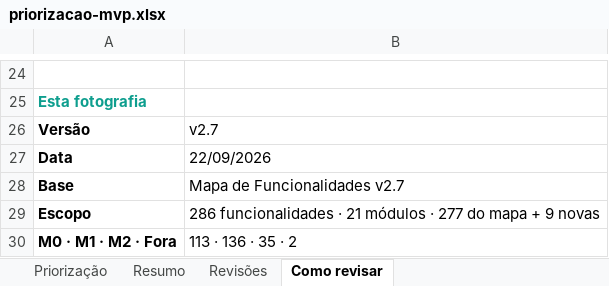
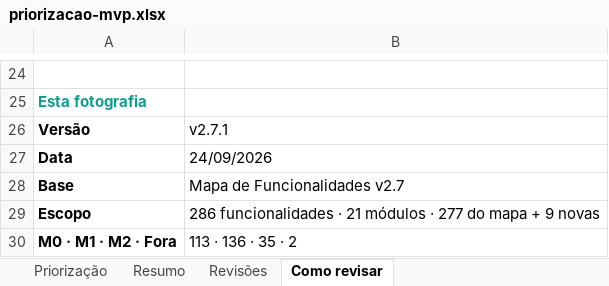
Before and after one commit to Inchausti/SplitHubDemo, an Excel workbook: docs/docs/priorizacao-mvp.xlsx, sheet Como revisar, drawn as a sheet; only a part is shown, gaps mark what is left out; values as stored, in another font and other column widths than the file's, no borders; the diff names each change by its address in the sheet, - before the commit and + after, or states it on an @@ line.

```diff
--- a/docs/docs/priorizacao-mvp.xlsx (sheet Como revisar)
+++ b/docs/docs/priorizacao-mvp.xlsx (sheet Como revisar)
-B26: v2.7
+B26: v2.7.1
-B27: 22/09/2026
+B27: 24/09/2026
```
Also changed, not shown: src/docs/priorizacao-mvp.xlsx, 5 other files.
